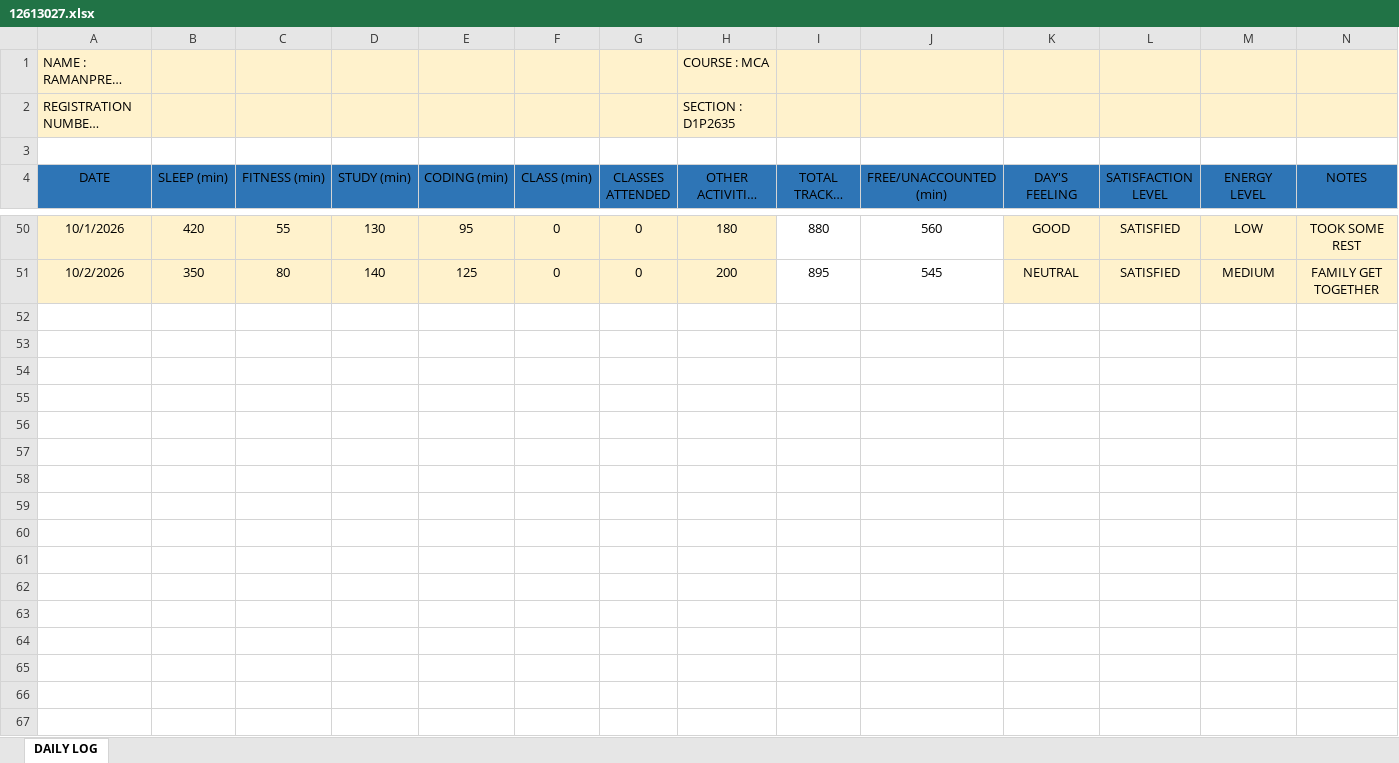
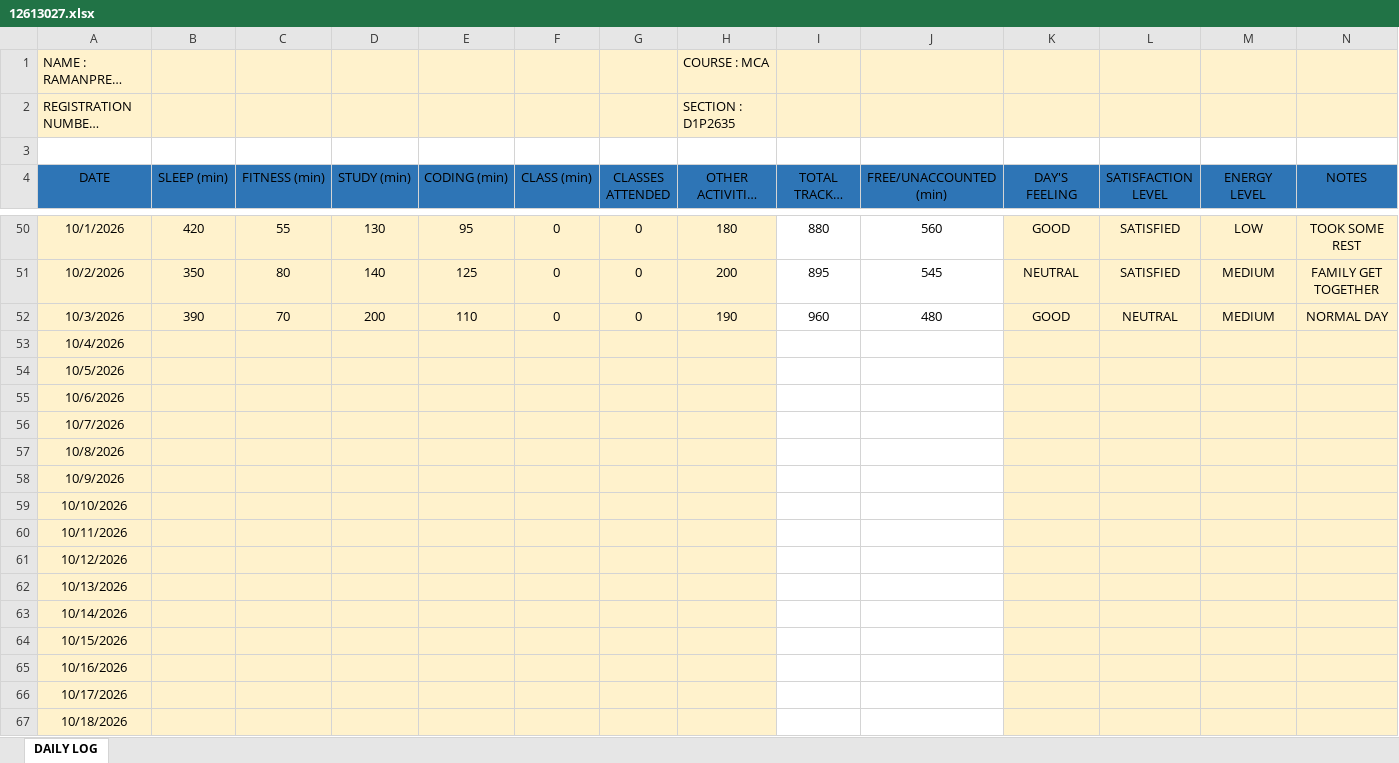
Before and after one commit to Ramanpreet08/CAP-766, an Excel workbook: 12613027.xlsx, sheet DAILY LOG, drawn as a sheet; only a part is shown, gaps mark what is left out; long unchanged cells end in …; values as stored, in another font and other column widths than the file's, no borders; the diff covers the shown part only; the diff names each change by its address in the sheet, - before the commit and + after, or states it on an @@ line.

Commit message:
Add files via upload

```diff
--- a/12613027.xlsx (sheet DAILY LOG)
+++ b/12613027.xlsx (sheet DAILY LOG)
+row 52: 10/3/2026 | 390 | 70 | 200 | 110 | 0 | 0 | 190 | 960 | 480 | GOOD | NEUTRAL | MEDIUM | NORMAL DAY
+row 53: 10/4/2026
+row 54: 10/5/2026
+row 55: 10/6/2026
+row 56: 10/7/2026
+row 57: 10/8/2026
+row 58: 10/9/2026
+row 59: 10/10/2026
+row 60: 10/11/2026
+row 61: 10/12/2026
+row 62: 10/13/2026
+row 63: 10/14/2026
+row 64: 10/15/2026
+row 65: 10/16/2026
+row 66: 10/17/2026
+row 67: 10/18/2026
```
Also changed, not shown: 13 added rows elsewhere in this sheet.
